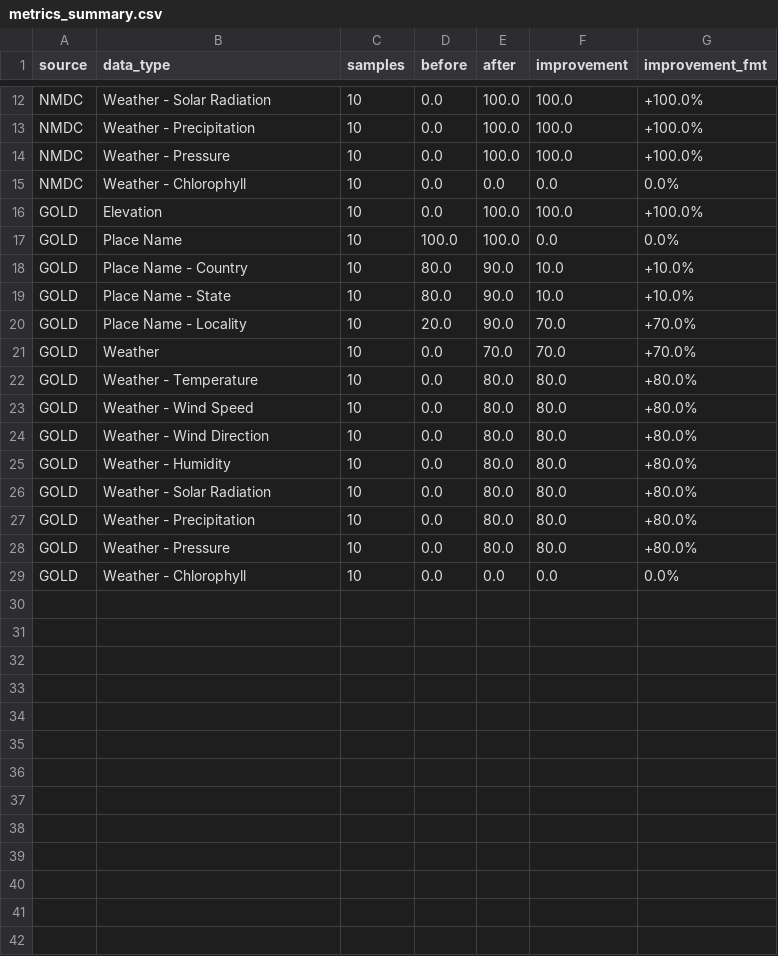
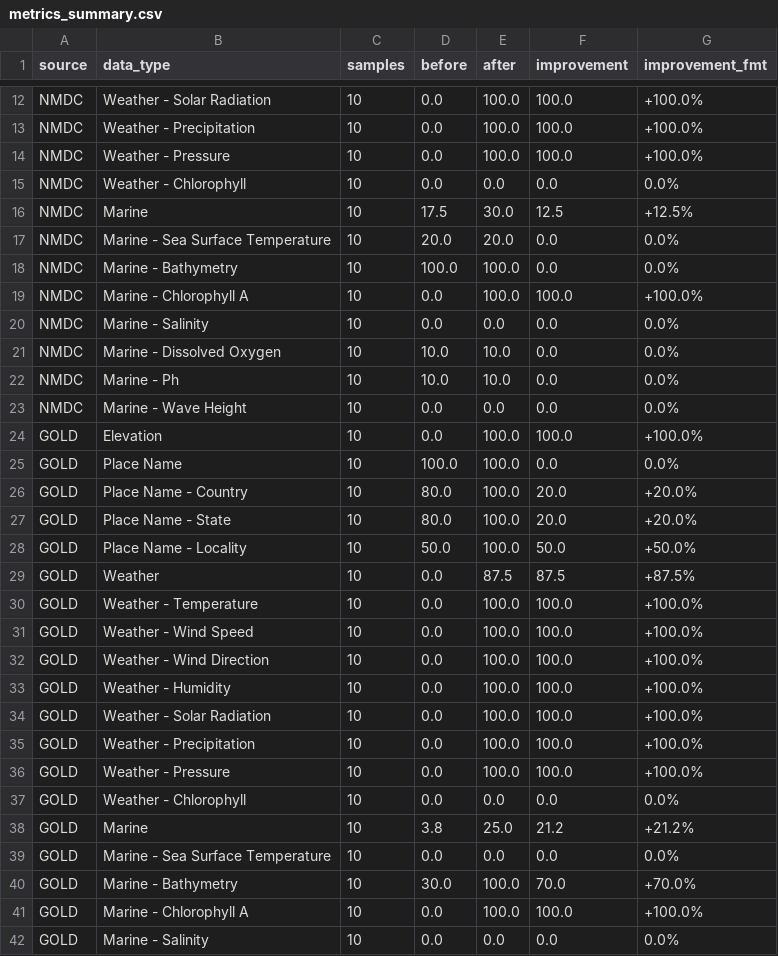
Before and after one commit to contextualizer-ai/biosample-enricher, a CSV file: data/outputs/metrics/metrics_summary.csv, drawn as a sheet; only a part is shown, gaps mark what is left out; the diff covers the shown part only.

```diff
--- a/data/outputs/metrics/metrics_summary.csv
+++ b/data/outputs/metrics/metrics_summary.csv
@@ -15,15 +15,28 @@ NMDC,Weather - Pressure,10,0.0,100.0,100.0,+100.0%
 NMDC,Weather - Chlorophyll,10,0.0,0.0,0.0,0.0%
+NMDC,Marine,10,17.5,30.0,12.5,+12.5%
+NMDC,Marine - Sea Surface Temperature,10,20.0,20.0,0.0,0.0%
+NMDC,Marine - Bathymetry,10,100.0,100.0,0.0,0.0%
+NMDC,Marine - Chlorophyll A,10,0.0,100.0,100.0,+100.0%
+NMDC,Marine - Salinity,10,0.0,0.0,0.0,0.0%
+NMDC,Marine - Dissolved Oxygen,10,10.0,10.0,0.0,0.0%
+NMDC,Marine - Ph,10,10.0,10.0,0.0,0.0%
+NMDC,Marine - Wave Height,10,0.0,0.0,0.0,0.0%
 GOLD,Elevation,10,0.0,100.0,100.0,+100.0%
 GOLD,Place Name,10,100.0,100.0,0.0,0.0%
-GOLD,Place Name - Country,10,80.0,90.0,10.0,+10.0%
-GOLD,Place Name - State,10,80.0,90.0,10.0,+10.0%
-GOLD,Place Name - Locality,10,20.0,90.0,70.0,+70.0%
-GOLD,Weather,10,0.0,70.0,70.0,+70.0%
-GOLD,Weather - Temperature,10,0.0,80.0,80.0,+80.0%
-GOLD,Weather - Wind Speed,10,0.0,80.0,80.0,+80.0%
-GOLD,Weather - Wind Direction,10,0.0,80.0,80.0,+80.0%
-GOLD,Weather - Humidity,10,0.0,80.0,80.0,+80.0%
-GOLD,Weather - Solar Radiation,10,0.0,80.0,80.0,+80.0%
-GOLD,Weather - Precipitation,10,0.0,80.0,80.0,+80.0%
-GOLD,Weather - Pressure,10,0.0,80.0,80.0,+80.0%
+GOLD,Place Name - Country,10,80.0,100.0,20.0,+20.0%
+GOLD,Place Name - State,10,80.0,100.0,20.0,+20.0%
+GOLD,Place Name - Locality,10,50.0,100.0,50.0,+50.0%
+GOLD,Weather,10,0.0,87.5,87.5,+87.5%
+GOLD,Weather - Temperature,10,0.0,100.0,100.0,+100.0%
+GOLD,Weather - Wind Speed,10,0.0,100.0,100.0,+100.0%
+GOLD,Weather - Wind Direction,10,0.0,100.0,100.0,+100.0%
+GOLD,Weather - Humidity,10,0.0,100.0,100.0,+100.0%
+GOLD,Weather - Solar Radiation,10,0.0,100.0,100.0,+100.0%
+GOLD,Weather - Precipitation,10,0.0,100.0,100.0,+100.0%
+GOLD,Weather - Pressure,10,0.0,100.0,100.0,+100.0%
 GOLD,Weather - Chlorophyll,10,0.0,0.0,0.0,0.0%
+GOLD,Marine,10,3.8,25.0,21.2,+21.2%
+GOLD,Marine - Sea Surface Temperature,10,0.0,0.0,0.0,0.0%
+GOLD,Marine - Bathymetry,10,30.0,100.0,70.0,+70.0%
+GOLD,Marine - Chlorophyll A,10,0.0,100.0,100.0,+100.0%
+GOLD,Marine - Salinity,10,0.0,0.0,0.0,0.0%
```
Also changed, not shown: 3 added rows and 12 edited cells elsewhere in this file, data/outputs/metrics/metrics_by_region.csv, data/outputs/metrics/metrics_samples.csv, 12 other files.
